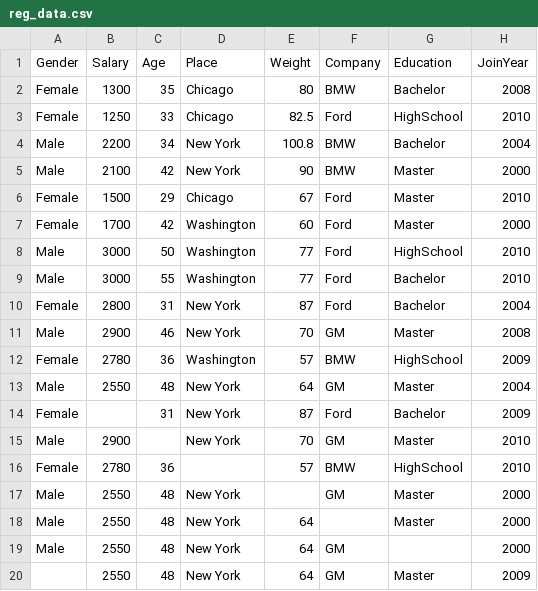
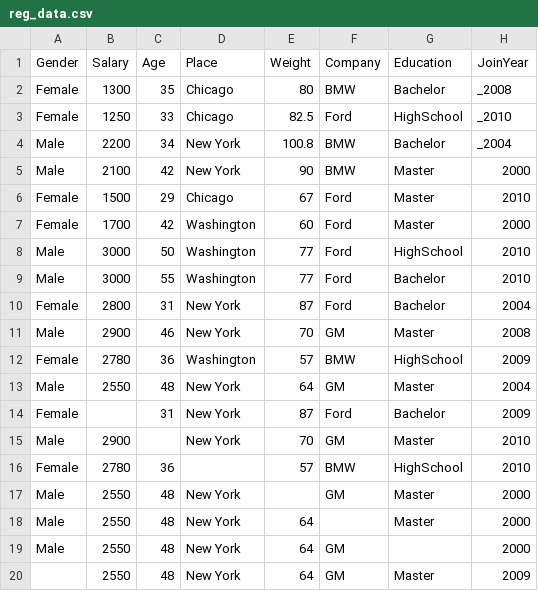
Before and after one commit to tec03/Datasets, a CSV file: datasets/reg_data.csv, drawn as a sheet.

Commit message:
Update reg_data.csv

```diff
--- a/datasets/reg_data.csv
+++ b/datasets/reg_data.csv
@@ -1,5 +1,5 @@
 Gender,Salary,Age,Place,Weight,Company,Education,JoinYear
-Female,1300,35,Chicago,80,BMW,Bachelor,2008
-Female,1250,33,Chicago,82.5,Ford,HighSchool,2010
-Male,2200,34,New York,100.8,BMW,Bachelor,2004
+Female,1300,35,Chicago,80,BMW,Bachelor,_2008
+Female,1250,33,Chicago,82.5,Ford,HighSchool,_2010
+Male,2200,34,New York,100.8,BMW,Bachelor,_2004
 Male,2100,42,New York,90,BMW,Master,2000
```
